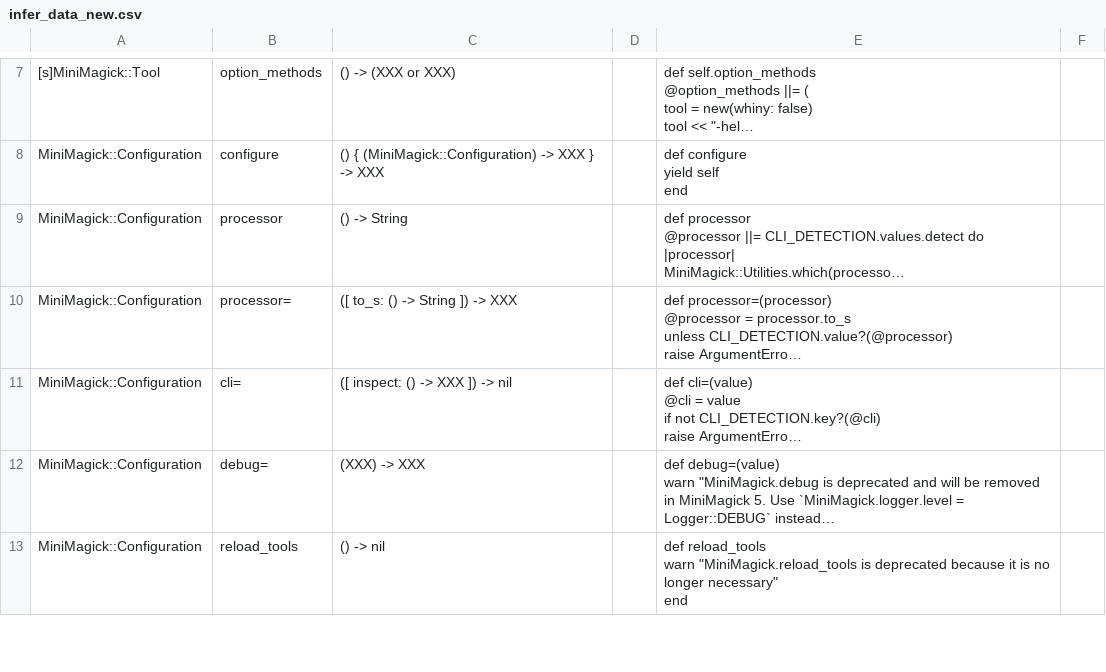
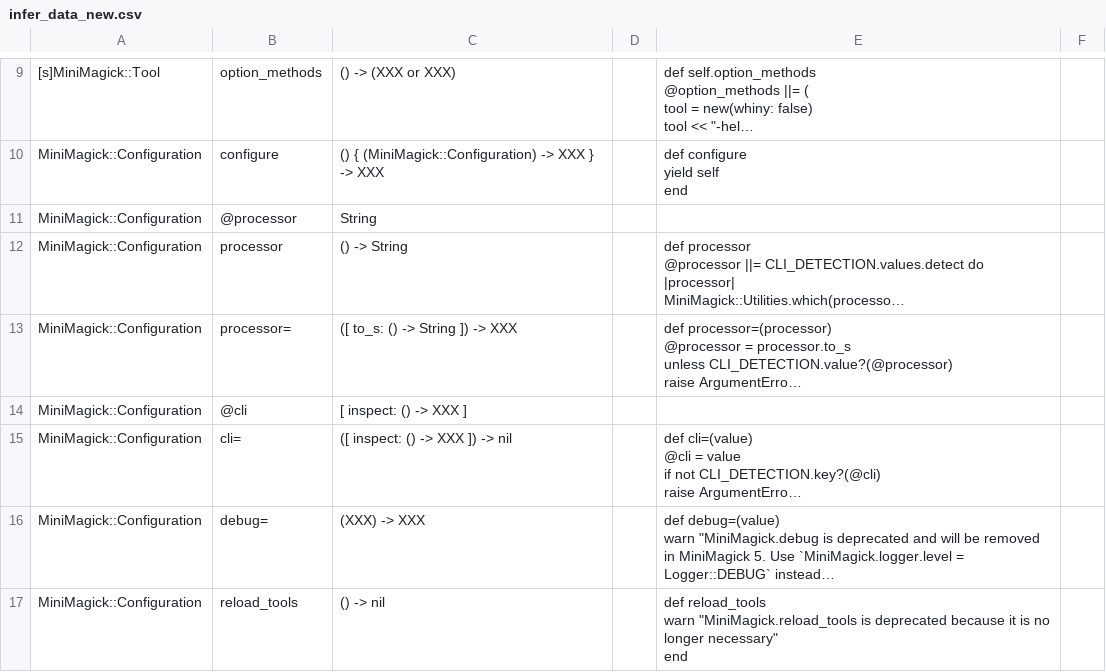
Before and after one commit to mckaz/minimagick-infer, a CSV file: infer_data_new.csv, drawn as a sheet; only a part is shown, gaps mark what is left out; long unchanged cells end in …; the diff covers the shown part only; the diff names each change by its address in the sheet, - before the commit and + after, or states it on an @@ line.

```diff
--- a/infer_data_new.csv
+++ b/infer_data_new.csv
+row 11: MiniMagick::Configuration | @processor | String
+row 14: MiniMagick::Configuration | @cli | [ inspect: () -> XXX ]
```
Also changed, not shown: 11 added rows and 9 edited cells elsewhere in this file, 6 other files.
